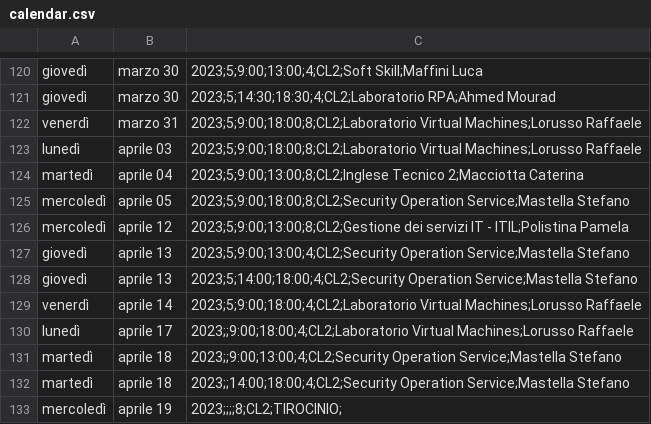
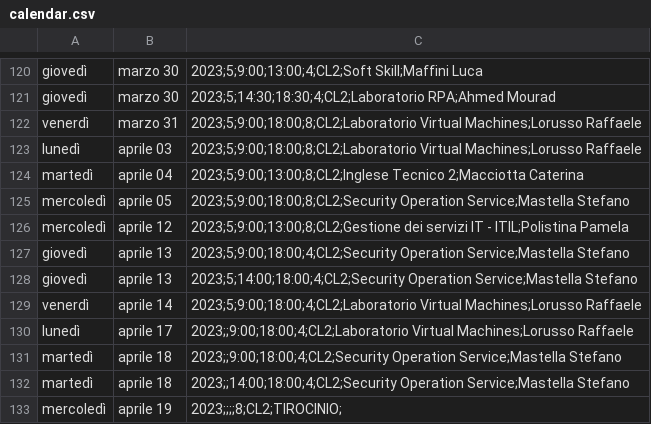
Before and after one commit to Davide-Barca/segretob-telegram-bot, a CSV file: Files/calendar.csv, drawn as a sheet; only a part is shown, gaps mark what is left out.

Commit message:
Update calendar

```diff
--- a/Files/calendar.csv
+++ b/Files/calendar.csv
@@ -126,3 +126,3 @@ mercoledì, aprile 05, 2023;5;9:00;18:00;8;CL2;Security Operation Service;Mastel
 mercoledì, aprile 12, 2023;5;9:00;13:00;8;CL2;Gestione dei servizi IT - ITIL;Polistina Pamela
-giovedì, aprile 13, 2023;5;9:00;13:00;4;CL2;Security Operation Service;Mastella Stefano
+giovedì, aprile 13, 2023;5;9:00;18:00;4;CL2;Security Operation Service;Mastella Stefano
 giovedì, aprile 13, 2023;5;14:00;18:00;4;CL2;Security Operation Service;Mastella Stefano
@@ -130,3 +130,3 @@ venerdì, aprile 14, 2023;5;9:00;18:00;4;CL2;Laboratorio Virtual Machines;Loruss
 lunedì, aprile 17, 2023;;9:00;18:00;4;CL2;Laboratorio Virtual Machines;Lorusso Raffaele
-martedì, aprile 18, 2023;;9:00;13:00;4;CL2;Security Operation Service;Mastella Stefano
+martedì, aprile 18, 2023;;9:00;18:00;4;CL2;Security Operation Service;Mastella Stefano
 martedì, aprile 18, 2023;;14:00;18:00;4;CL2;Security Operation Service;Mastella Stefano
```
